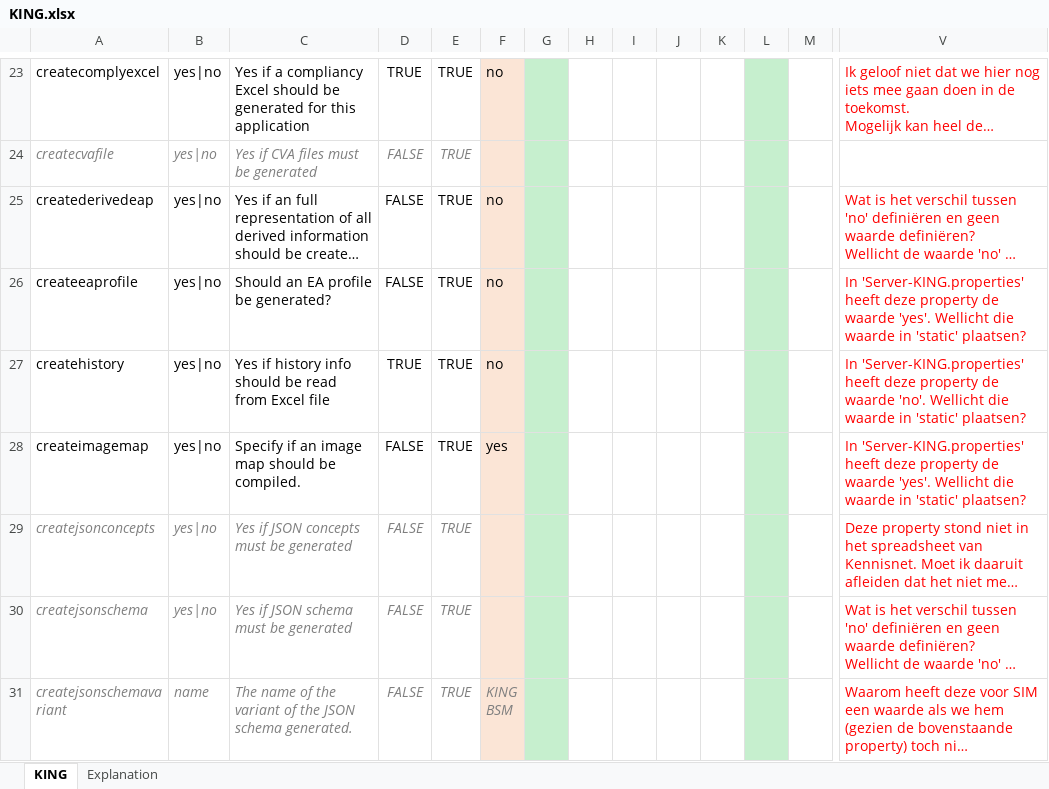
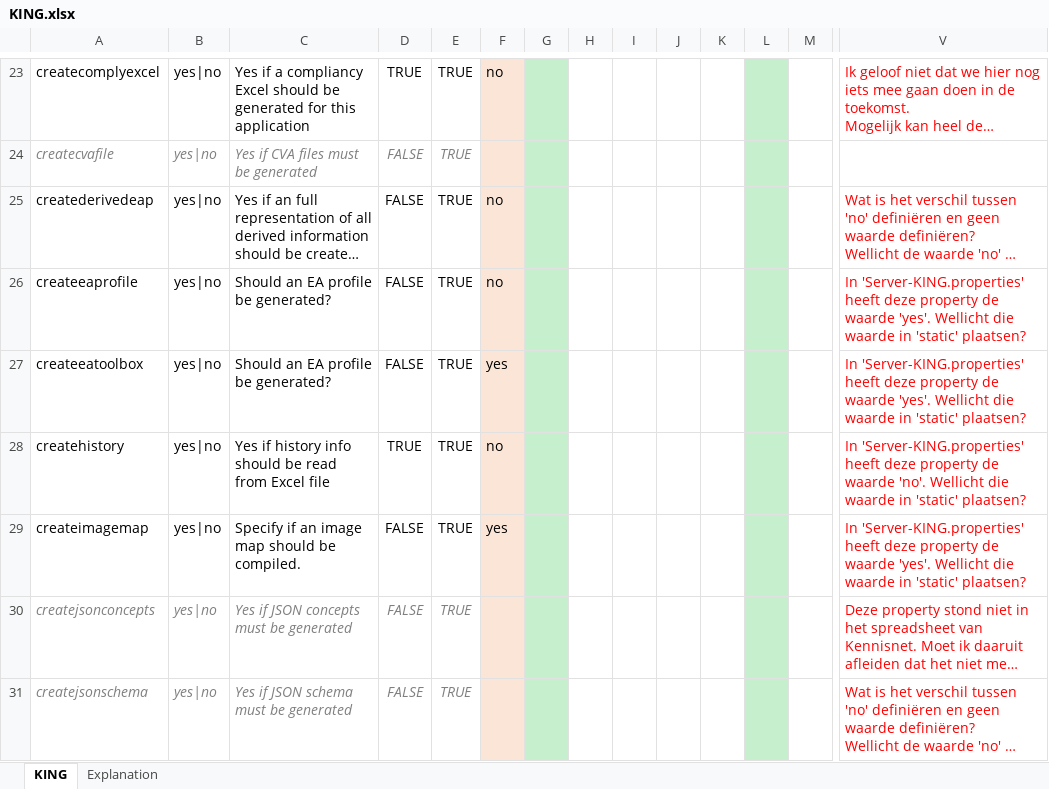
Before and after one commit to Imvertor/Imvertor-Maven, an Excel workbook: src/main/resources/input/KING/props/KING.xlsx, sheet KING, drawn as a sheet; only a part is shown, gaps mark what is left out; the shorter side is filled out with more unchanged rows; long unchanged cells end in …; values as stored, in another font and other column widths than the file's, no borders; rows hold the shown columns only; the diff names each change by its address in the sheet, - before the commit and + after, or states it on an @@ line.

Commit message:
[VNGR] EA Toolbox wordt default gegenereerd.

```diff
--- a/src/main/resources/input/KING/props/KING.xlsx (sheet KING)
+++ b/src/main/resources/input/KING/props/KING.xlsx (sheet KING)
+row 27: createeatoolbox | yes|no | Should an EA profile be generated? | FALSE | TRUE | yes |  |  |  |  |  |  |  | In 'Server-KING.properties' heeft deze property de waarde 'yes'. Wellicht die waarde in 'static' plaatsen?
```
